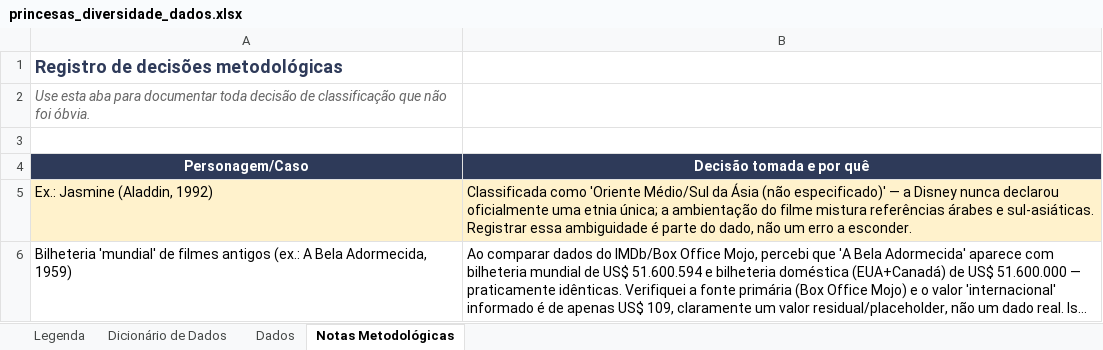
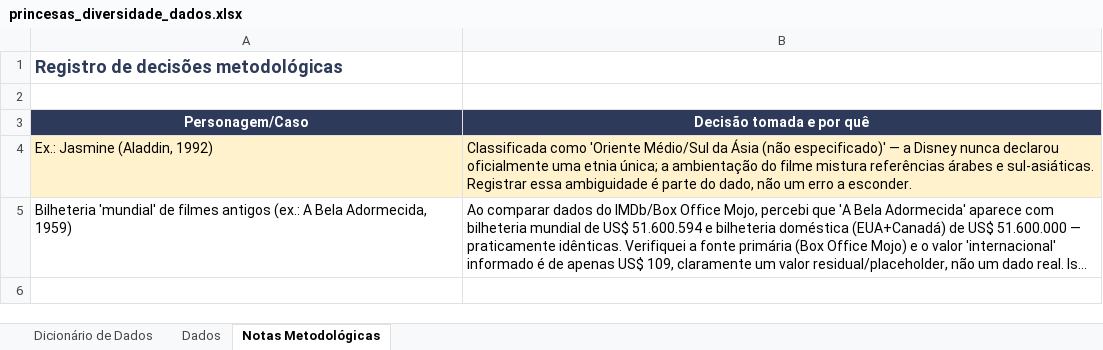
Before and after one commit to juliaragibeltrao/projeto_analise_princesas, an Excel workbook: princesas_diversidade_dados.xlsx, sheet Notas Metodológicas, drawn as a sheet; long unchanged cells end in …; values as stored, in another font and other column widths than the file's, no borders; charts and pictures not drawn; the diff names each change by its address in the sheet, - before the commit and + after, or states it on an @@ line.

```diff
--- a/princesas_diversidade_dados.xlsx (sheet Notas Metodológicas)
+++ b/princesas_diversidade_dados.xlsx (sheet Notas Metodológicas)
-sheet tab: Legenda
-row 2: Use esta aba para documentar toda decisão de classificação que não foi óbvia.
```
Also changed, not shown: sheet Dados, sheet Dicionário de Dados, charts or pictures.
